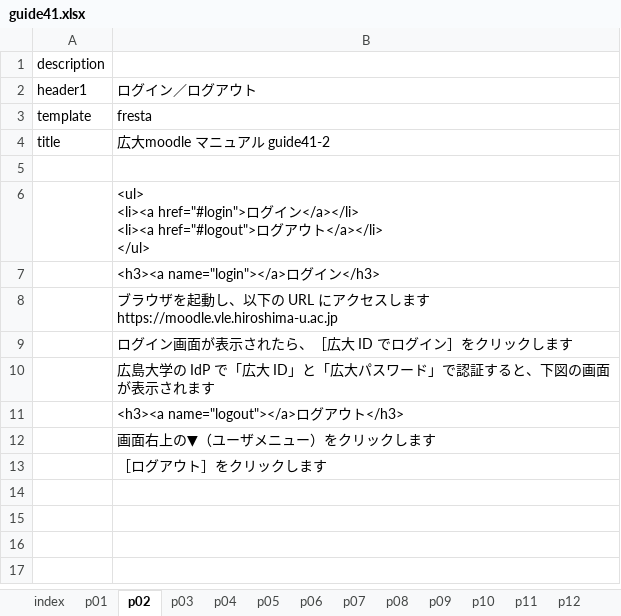
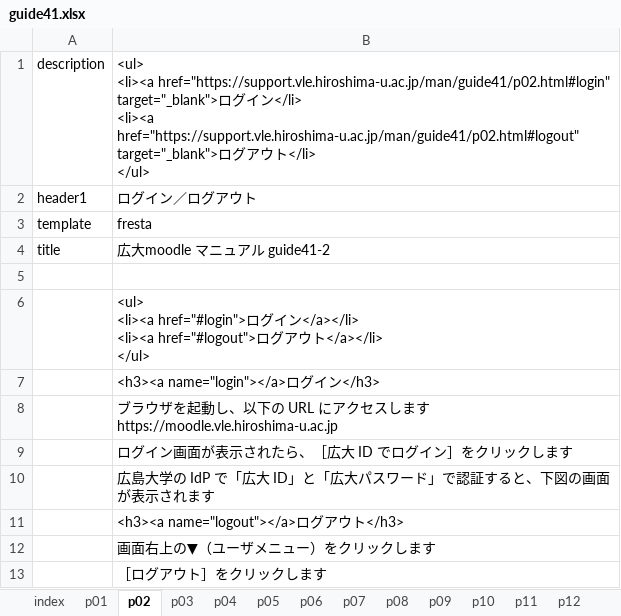
Before and after one commit to imc-lms-adm/support-vle-man, an Excel workbook: guide41.xlsx, sheet p02, drawn as a sheet; values as stored, in another font and other column widths than the file's, no borders; ↵ is a line break in a cell; the diff names each change by its address in the sheet, - before the commit and + after, or states it on an @@ line.

Commit message:
Add files via upload

```diff
--- a/guide41.xlsx (sheet p02)
+++ b/guide41.xlsx (sheet p02)
-B1: (empty)
+B1: <ul> ↵ <li><a href="https://support.vle.hiroshima-u.ac.jp/man/guide41/p02.html#login" target="_blank">ログイン</li> ↵ <li><a href="https://support.vle.hiroshima-u.ac.jp/man/guide41/p02.html#logout" target="_blank">ログアウト</li> ↵ </ul>
```
